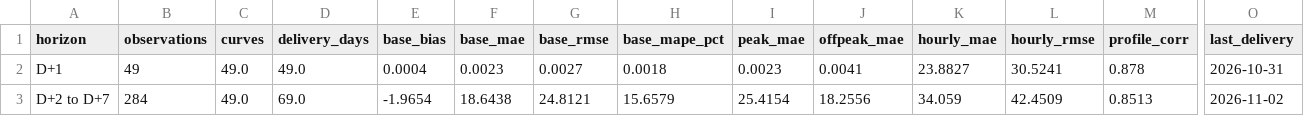
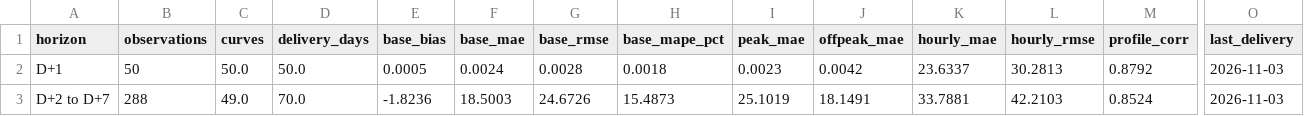
Before and after one commit to menckley/power-hpfc-data, a CSV file: accuracy/market=FR/summary.csv, drawn as a sheet; only a part is shown, gaps mark what is left out; the diff covers the shown part only; the diff names each change by its address in the sheet, - before the commit and + after, or states it on an @@ line.

```diff
--- a/accuracy/market=FR/summary.csv
+++ b/accuracy/market=FR/summary.csv
-B2 (observations): 49
+B2 (observations): 50
-C2 (curves): 49.0
+C2 (curves): 50.0
-D2 (delivery_days): 49.0
+D2 (delivery_days): 50.0
-E2 (base_bias): 0.0004
+E2 (base_bias): 0.0005
-F2 (base_mae): 0.0023
+F2 (base_mae): 0.0024
-G2 (base_rmse): 0.0027
+G2 (base_rmse): 0.0028
-J2 (offpeak_mae): 0.0041
+J2 (offpeak_mae): 0.0042
-K2 (hourly_mae): 23.8827
+K2 (hourly_mae): 23.6337
-L2 (hourly_rmse): 30.5241
+L2 (hourly_rmse): 30.2813
-M2 (profile_corr): 0.878
+M2 (profile_corr): 0.8792
-O2 (last_delivery): 2026-10-31
+O2 (last_delivery): 2026-11-03
-B3 (observations): 284
+B3 (observations): 288
-D3 (delivery_days): 69.0
+D3 (delivery_days): 70.0
-E3 (base_bias): -1.9654
+E3 (base_bias): -1.8236
-F3 (base_mae): 18.6438
+F3 (base_mae): 18.5003
-G3 (base_rmse): 24.8121
+G3 (base_rmse): 24.6726
-H3 (base_mape_pct): 15.6579
+H3 (base_mape_pct): 15.4873
-I3 (peak_mae): 25.4154
+I3 (peak_mae): 25.1019
-J3 (offpeak_mae): 18.2556
+J3 (offpeak_mae): 18.1491
-K3 (hourly_mae): 34.059
+K3 (hourly_mae): 33.7881
-L3 (hourly_rmse): 42.4509
+L3 (hourly_rmse): 42.2103
-M3 (profile_corr): 0.8513
+M3 (profile_corr): 0.8524
-O3 (last_delivery): 2026-11-02
+O3 (last_delivery): 2026-11-03
```
Also changed, not shown: 25 edited cells elsewhere in this file, 7 other files.
